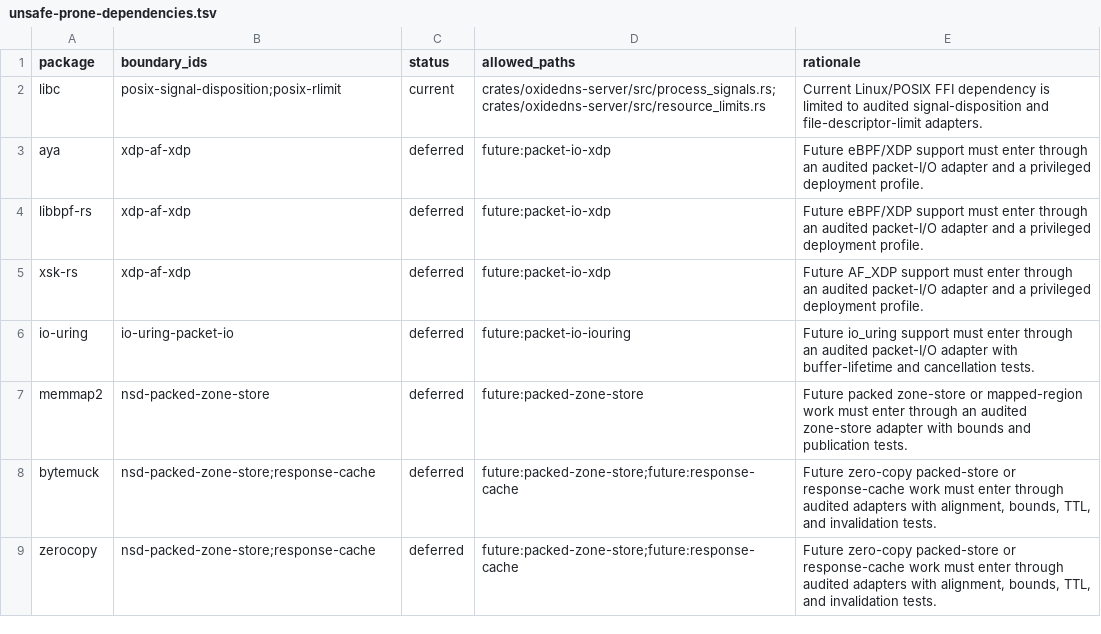
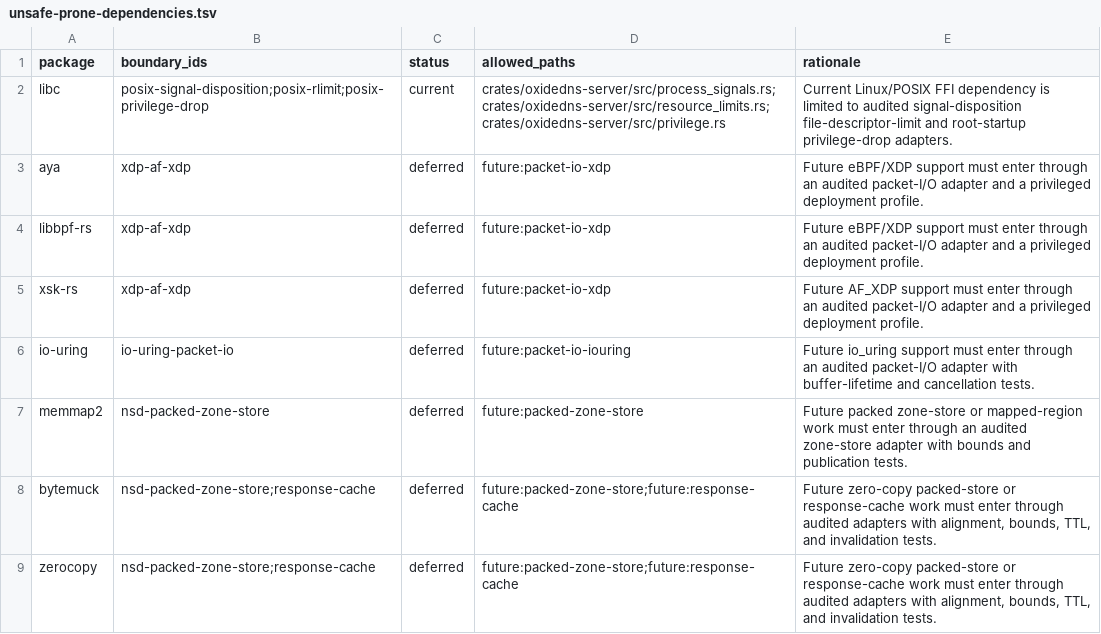
Before and after one commit to Integrity-Ltd/BoronDNS, a TSV file: docs/unsafe-prone-dependencies.tsv, drawn as a sheet.

```diff
--- a/docs/unsafe-prone-dependencies.tsv
+++ b/docs/unsafe-prone-dependencies.tsv
@@ -1,3 +1,3 @@
 package	boundary_ids	status	allowed_paths	rationale
-libc	posix-signal-disposition;posix-rlimit	current	crates/oxidedns-server/src/process_signals.rs;crates/oxidedns-server/src/resource_limits.rs	Current Linux/POSIX FFI dependency is limited to audited signal-disposition and file-descriptor-limit adapters.
+libc	posix-signal-disposition;posix-rlimit;posix-privilege-drop	current	crates/oxidedns-server/src/process_signals.rs;crates/oxidedns-server/src/resource_limits.rs;crates/oxidedns-server/src/privilege.rs	Current Linux/POSIX FFI dependency is limited to audited signal-disposition file-descriptor-limit and root-startup privilege-drop adapters.
 aya	xdp-af-xdp	deferred	future:packet-io-xdp	Future eBPF/XDP support must enter through an audited packet-I/O adapter and a privileged deployment profile.
```
Also changed, not shown: docs/interface-stability-baseline.tsv, docs/unsafe-boundaries.tsv, 15 other files.
